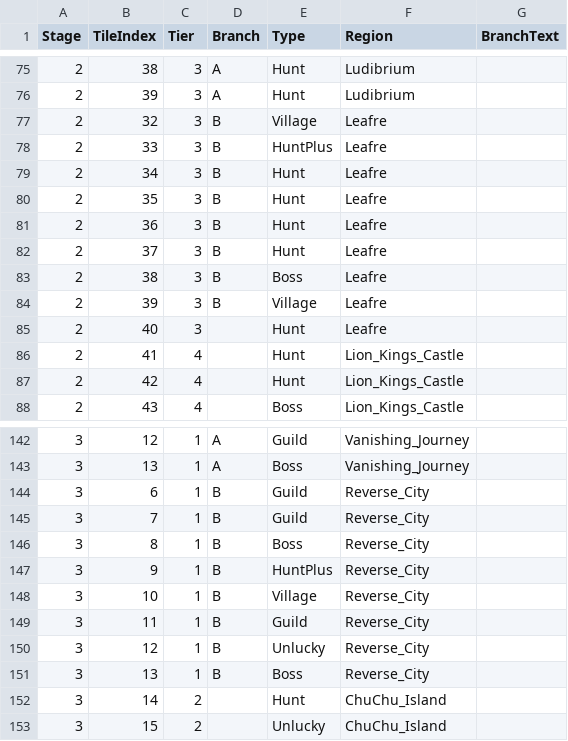
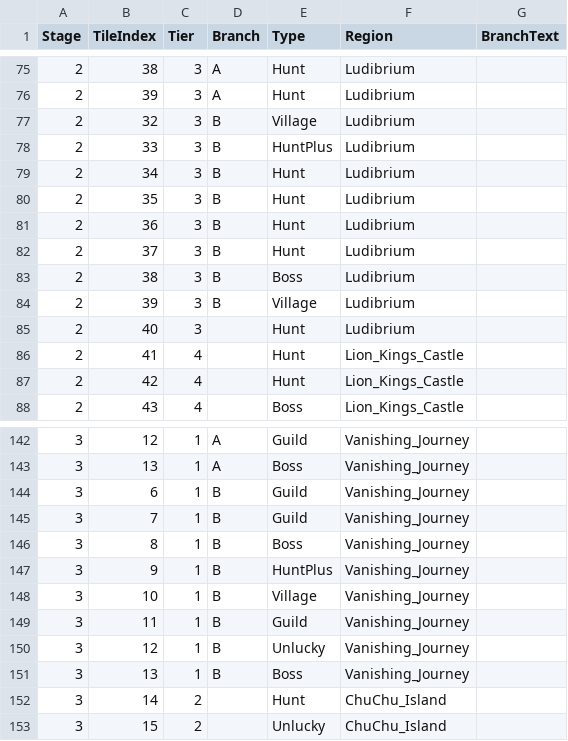
Before and after one commit to 2026-MapleStory-Hackathon-Life-Is-Game/-Life-Is-Maple-, a CSV file: RootDesk/MyDesk/TileEvent/TileEventData.csv, drawn as a sheet; only a part is shown, gaps mark what is left out; the diff covers the shown part only.

```diff
--- a/RootDesk/MyDesk/TileEvent/TileEventData.csv
+++ b/RootDesk/MyDesk/TileEvent/TileEventData.csv
@@ -76,11 +76,11 @@
 2,39,3,A,Hunt,Ludibrium,
-2,32,3,B,Village,Leafre,
-2,33,3,B,HuntPlus,Leafre,
-2,34,3,B,Hunt,Leafre,
-2,35,3,B,Hunt,Leafre,
-2,36,3,B,Hunt,Leafre,
-2,37,3,B,Hunt,Leafre,
-2,38,3,B,Boss,Leafre,
-2,39,3,B,Village,Leafre,
-2,40,3,,Hunt,Leafre,
+2,32,3,B,Village,Ludibrium,
+2,33,3,B,HuntPlus,Ludibrium,
+2,34,3,B,Hunt,Ludibrium,
+2,35,3,B,Hunt,Ludibrium,
+2,36,3,B,Hunt,Ludibrium,
+2,37,3,B,Hunt,Ludibrium,
+2,38,3,B,Boss,Ludibrium,
+2,39,3,B,Village,Ludibrium,
+2,40,3,,Hunt,Ludibrium,
 2,41,4,,Hunt,Lion_Kings_Castle,
@@ -143,10 +143,10 @@
 3,13,1,A,Boss,Vanishing_Journey,
-3,6,1,B,Guild,Reverse_City,
-3,7,1,B,Guild,Reverse_City,
-3,8,1,B,Boss,Reverse_City,
-3,9,1,B,HuntPlus,Reverse_City,
-3,10,1,B,Village,Reverse_City,
-3,11,1,B,Guild,Reverse_City,
-3,12,1,B,Unlucky,Reverse_City,
-3,13,1,B,Boss,Reverse_City,
+3,6,1,B,Guild,Vanishing_Journey,
+3,7,1,B,Guild,Vanishing_Journey,
+3,8,1,B,Boss,Vanishing_Journey,
+3,9,1,B,HuntPlus,Vanishing_Journey,
+3,10,1,B,Village,Vanishing_Journey,
+3,11,1,B,Guild,Vanishing_Journey,
+3,12,1,B,Unlucky,Vanishing_Journey,
+3,13,1,B,Boss,Vanishing_Journey,
 3,14,2,,Hunt,ChuChu_Island,
```
Also changed, not shown: 31 edited cells elsewhere in this file.
